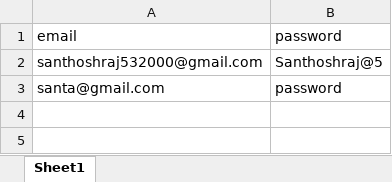
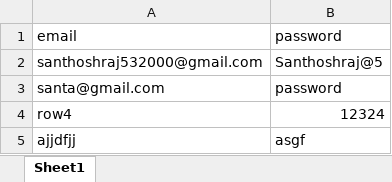
Before and after one commit to santhoshraj-5/letcode_practice, an Excel workbook: automation_practice/Data/data_ for_testing.xlsx, sheet Sheet1, drawn as a sheet; values as stored, in another font and other column widths than the file's, no borders; charts and pictures not drawn; the diff names each change by its address in the sheet, - before the commit and + after, or states it on an @@ line.

Commit message:
dynamic data xl file reading

```diff
--- a/automation_practice/Data/data_ for_testing.xlsx (sheet Sheet1)
+++ b/automation_practice/Data/data_ for_testing.xlsx (sheet Sheet1)
+row 4: row4 | 12324
+row 5: ajjdfjj | asgf
```
Also changed, not shown: charts or pictures, 2 other files.
